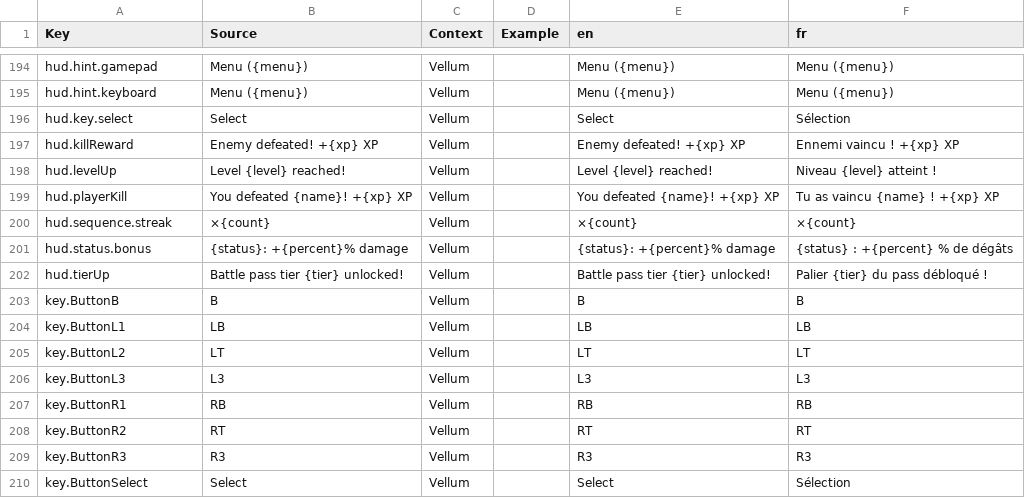
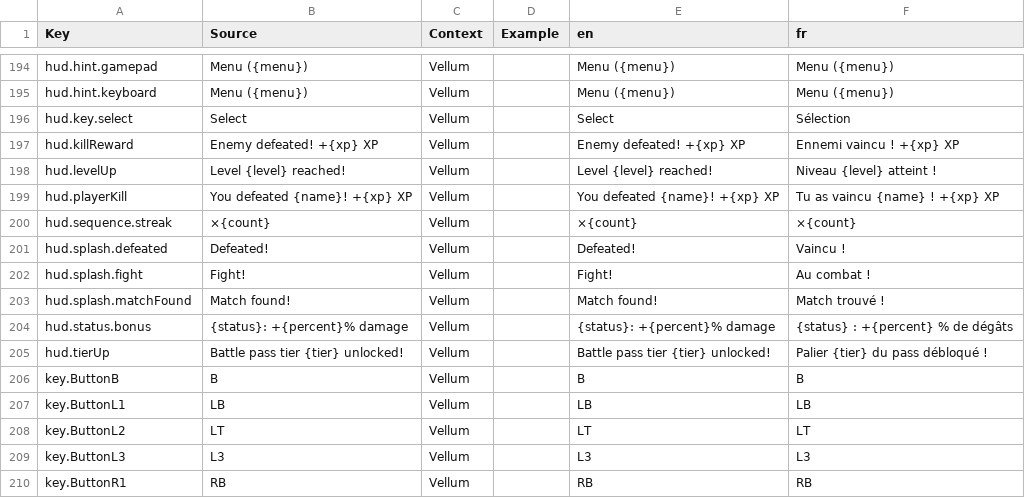
Before and after one commit to FouziGit/robloxtest, a CSV file: localization.csv, drawn as a sheet; only a part is shown, gaps mark what is left out; the shorter side is filled out with more unchanged rows.

```diff
--- a/localization.csv
+++ b/localization.csv
@@ -200,2 +200,5 @@ hud.playerKill,You defeated {name}! +{xp} XP,Vellum,,You defeated {name}! +{xp}
 hud.sequence.streak,×{count},Vellum,,×{count},×{count}
+hud.splash.defeated,Defeated!,Vellum,,Defeated!,Vaincu !
+hud.splash.fight,Fight!,Vellum,,Fight!,Au combat !
+hud.splash.matchFound,Match found!,Vellum,,Match found!,Match trouvé !
 hud.status.bonus,{status}: +{percent}% damage,Vellum,,{status}: +{percent}% damage,{status} : +{percent} % de dégâts
```
Also changed, not shown: 9 other files.
